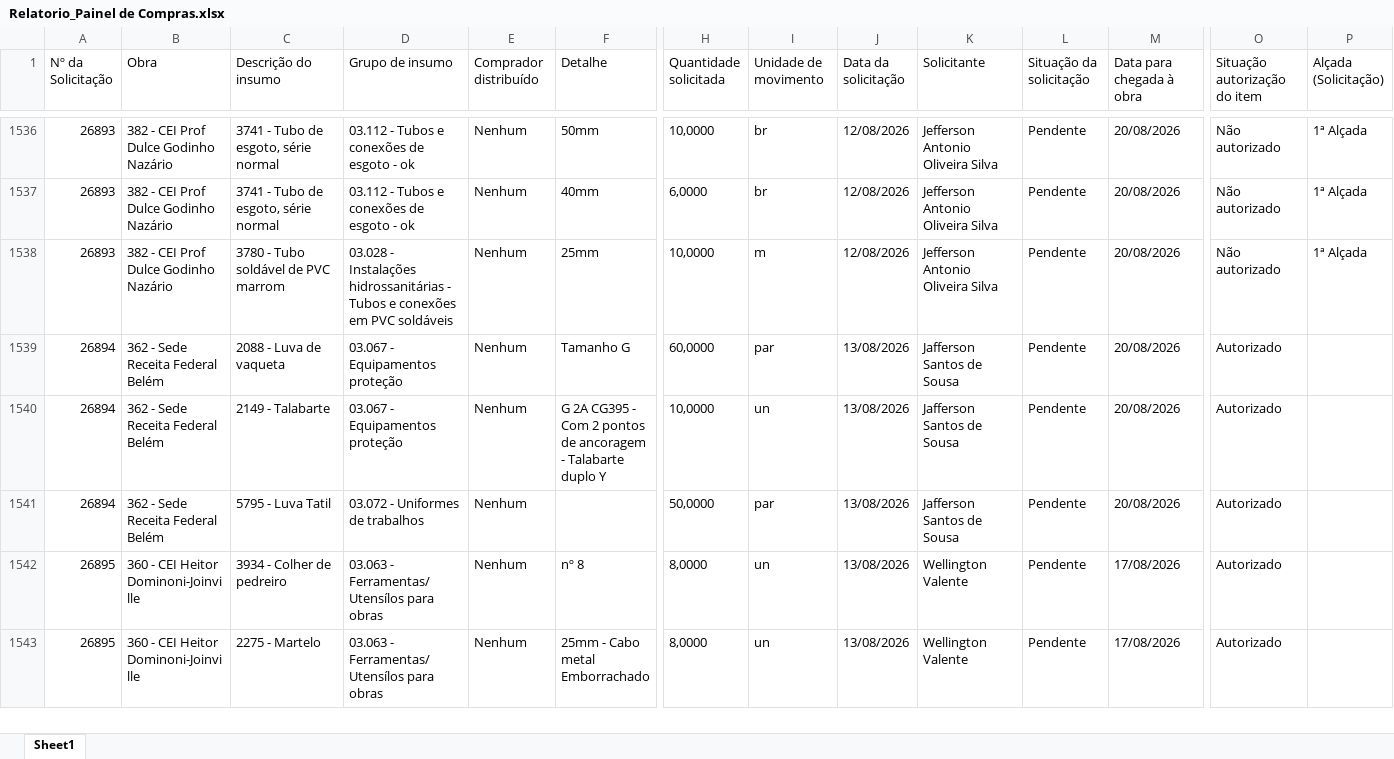
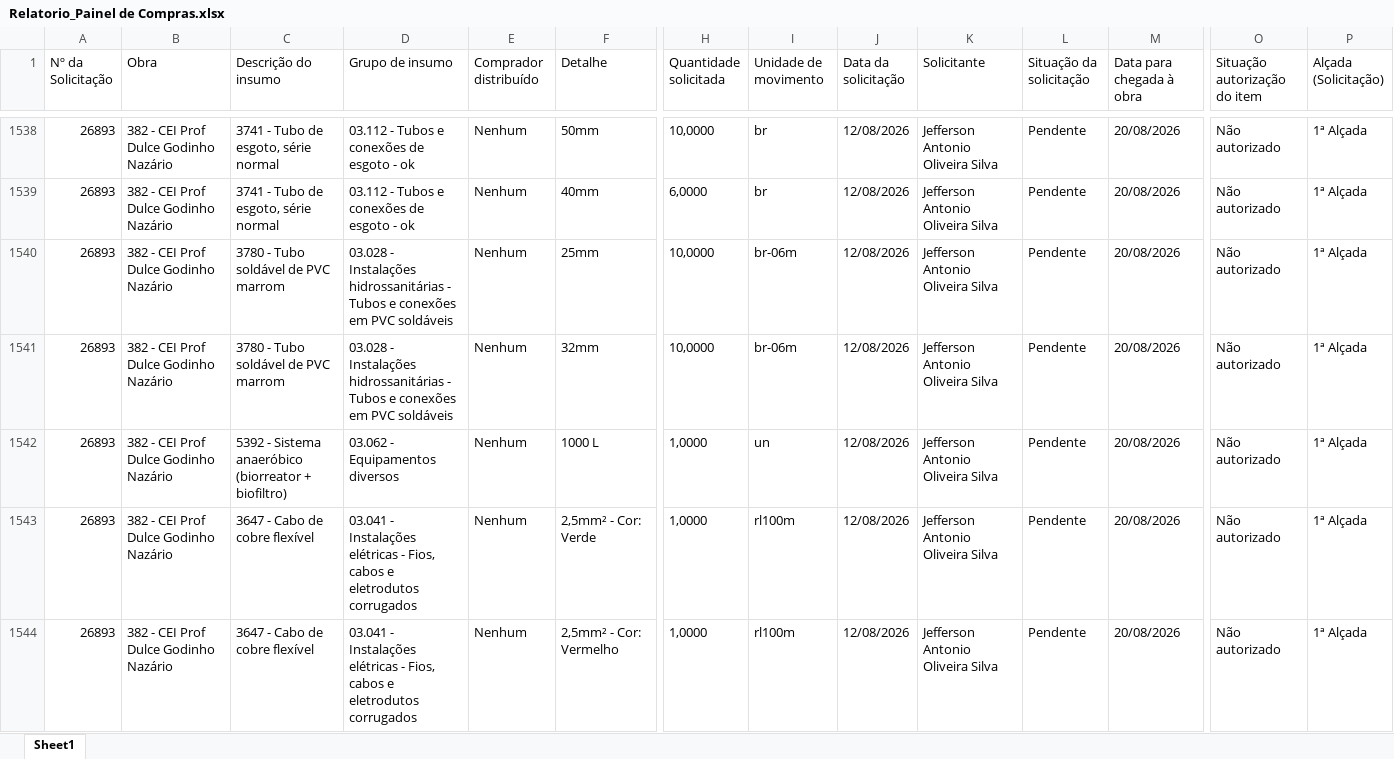
Before and after one commit to vicentecosantos/painel_de_compras_or, an Excel workbook: Relatorio_Painel de Compras.xlsx, sheet Sheet1, drawn as a sheet; only a part is shown, gaps mark what is left out; the shorter side is filled out with more unchanged rows; values as stored, in another font and other column widths than the file's, no borders; addresses are those after the commit; rows hold the shown columns only; the diff covers the shown part only; the diff names each change by its address in the sheet, - before the commit and + after, or states it on an @@ line.

Commit message:
Add files via upload

```diff
--- a/Relatorio_Painel de Compras.xlsx (sheet Sheet1)
+++ b/Relatorio_Painel de Compras.xlsx (sheet Sheet1)
-I1540 (Unidade de movimento): m
+I1540 (Unidade de movimento): br-06m
+row 1541: 26893 | 382 - CEI Prof Dulce Godinho Nazário | 3780 - Tubo soldável de PVC marrom | 03.028 - Instalações hidrossanitárias - Tubos e conexões em PVC soldáveis | Nenhum | 32mm | 10,0000 | br-06m | 12/08/2026 | Jefferson Antonio Oliveira Silva | Pendente | 20/08/2026 | Não autorizado | 1ª Alçada
+row 1542: 26893 | 382 - CEI Prof Dulce Godinho Nazário | 5392 - Sistema anaeróbico (biorreator + biofiltro) | 03.062 - Equipamentos diversos | Nenhum | 1000 L | 1,0000 | un | 12/08/2026 | Jefferson Antonio Oliveira Silva | Pendente | 20/08/2026 | Não autorizado | 1ª Alçada
+row 1543: 26893 | 382 - CEI Prof Dulce Godinho Nazário | 3647 - Cabo de cobre flexível | 03.041 - Instalações elétricas - Fios, cabos e eletrodutos corrugados | Nenhum | 2,5mm² - Cor: Verde | 1,0000 | rl100m | 12/08/2026 | Jefferson Antonio Oliveira Silva | Pendente | 20/08/2026 | Não autorizado | 1ª Alçada
+row 1544: 26893 | 382 - CEI Prof Dulce Godinho Nazário | 3647 - Cabo de cobre flexível | 03.041 - Instalações elétricas - Fios, cabos e eletrodutos corrugados | Nenhum | 2,5mm² - Cor: Vermelho | 1,0000 | rl100m | 12/08/2026 | Jefferson Antonio Oliveira Silva | Pendente | 20/08/2026 | Não autorizado | 1ª Alçada
```
Also changed, not shown: 22 added rows and 1024 edited cells elsewhere in this sheet.
